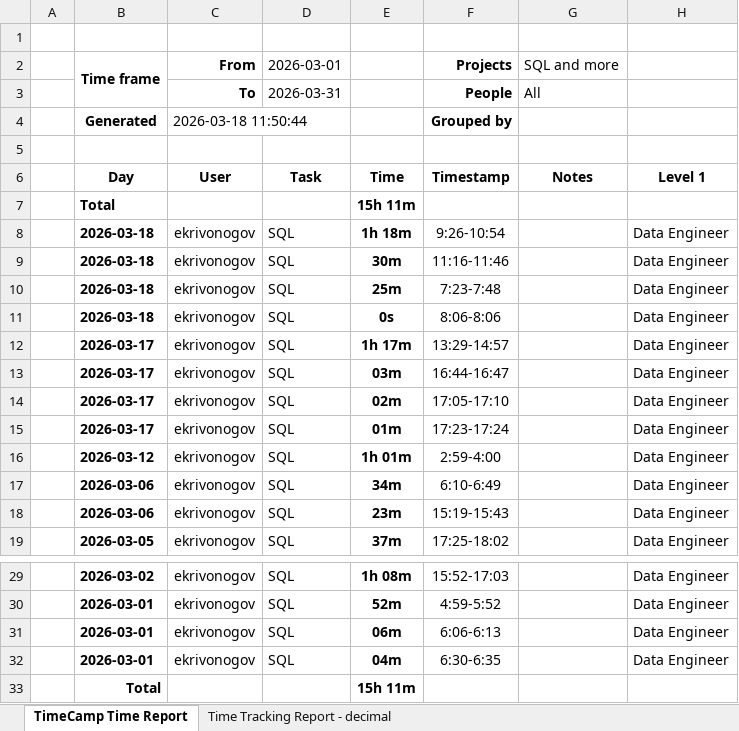
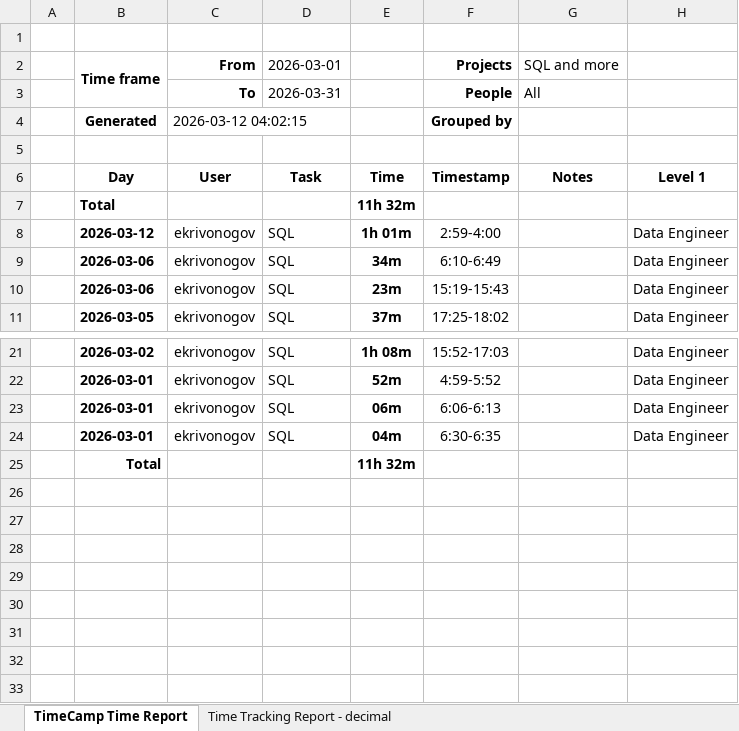
Before and after one commit to K-ES/kes-sql-playground, an Excel workbook: timecamp/TimeCamp Time Report.xlsx, sheet TimeCamp Time Report, drawn as a sheet; only a part is shown, gaps mark what is left out; values as stored, in another font and other column widths than the file's, no borders; removed rows and columns are numbered as before the commit, all else as after; the diff names each change by its address in the sheet, - before the commit and + after, or states it on an @@ line.

Commit message:
timecamp

```diff
--- a/timecamp/TimeCamp Time Report.xlsx (sheet TimeCamp Time Report)
+++ b/timecamp/TimeCamp Time Report.xlsx (sheet TimeCamp Time Report)
-C4 (From): 2026-03-18 11:50:44
+C4 (From): 2026-03-12 04:02:15
-E7: 15h 11m
+E7: 11h 32m
-row 8:  | 2026-03-18 | ekrivonogov | SQL | 1h 18m | 9:26-10:54 |  | Data Engineer
-row 9:  | 2026-03-18 | ekrivonogov | SQL | 30m | 11:16-11:46 |  | Data Engineer
-row 10:  | 2026-03-18 | ekrivonogov | SQL | 25m | 7:23-7:48 |  | Data Engineer
-row 11:  | 2026-03-18 | ekrivonogov | SQL | 0s | 8:06-8:06 |  | Data Engineer
-row 12:  | 2026-03-17 | ekrivonogov | SQL | 1h 17m | 13:29-14:57 |  | Data Engineer
-row 13:  | 2026-03-17 | ekrivonogov | SQL | 03m | 16:44-16:47 |  | Data Engineer
-row 14:  | 2026-03-17 | ekrivonogov | SQL | 02m | 17:05-17:10 |  | Data Engineer
-row 15:  | 2026-03-17 | ekrivonogov | SQL | 01m | 17:23-17:24 |  | Data Engineer
-E25: 15h 11m
+E25: 11h 32m
```
Also changed, not shown: sheet Time Tracking Report - decimal, 2 other files.
